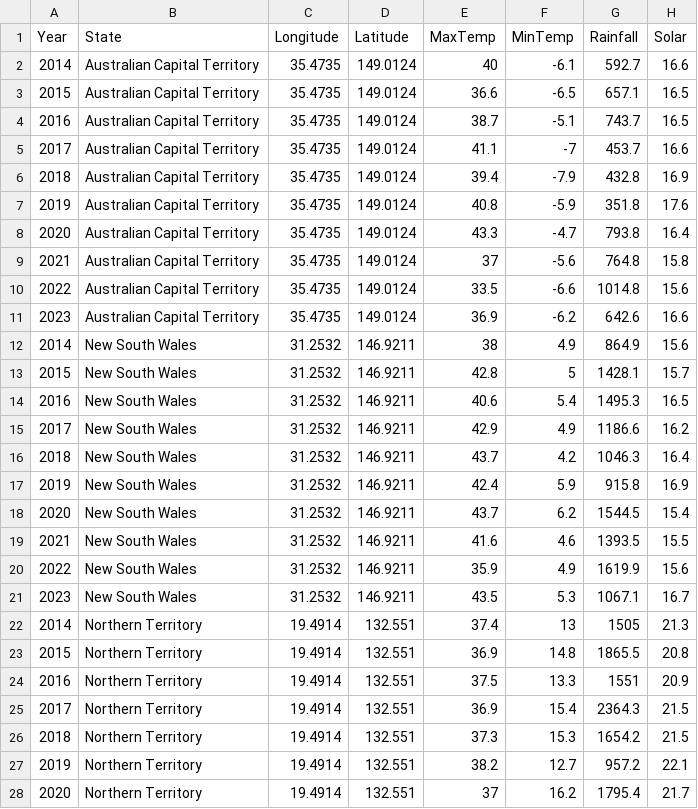
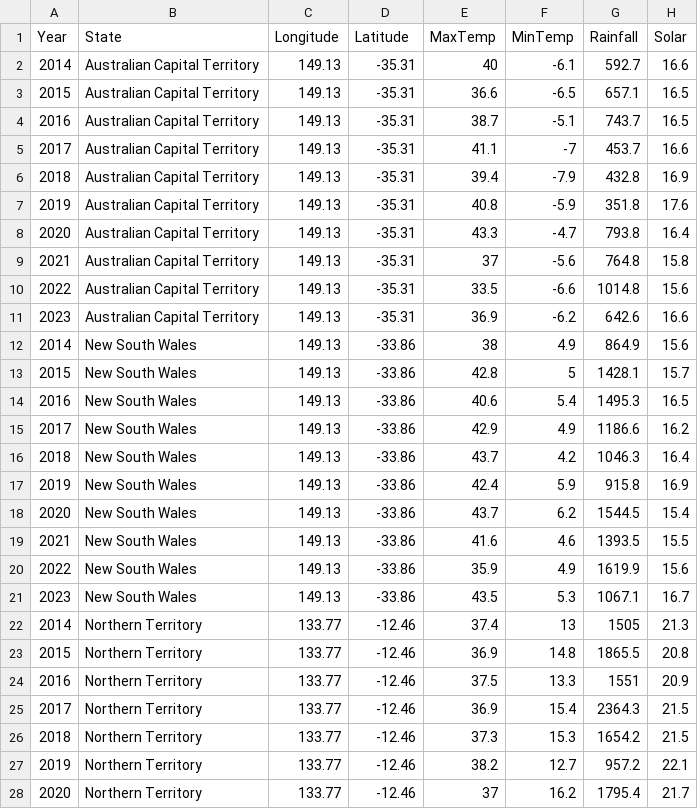
Before and after one commit to dewieeee/3179, a CSV file: Data Visualisation II/weatherdata.csv, drawn as a sheet; only a part is shown; the diff covers the shown part only; the diff names each change by its address in the sheet, - before the commit and + after, or states it on an @@ line.

Commit message:
Add files via upload

```diff
--- a/Data Visualisation II/weatherdata.csv
+++ b/Data Visualisation II/weatherdata.csv
-C2:C11 (Longitude): 35.4735
+C2:C11 (Longitude): 149.13
-D2:D11 (Latitude): 149.0124
+D2:D11 (Latitude): -35.31
-C12:C21 (Longitude): 31.2532
+C12:C21 (Longitude): 149.13
-D12:D21 (Latitude): 146.9211
+D12:D21 (Latitude): -33.86
-C22:C28 (Longitude): 19.4914
+C22:C28 (Longitude): 133.77
-D22:D28 (Latitude): 132.551
+D22:D28 (Latitude): -12.46
```
Also changed, not shown: 106 edited cells elsewhere in this file.
